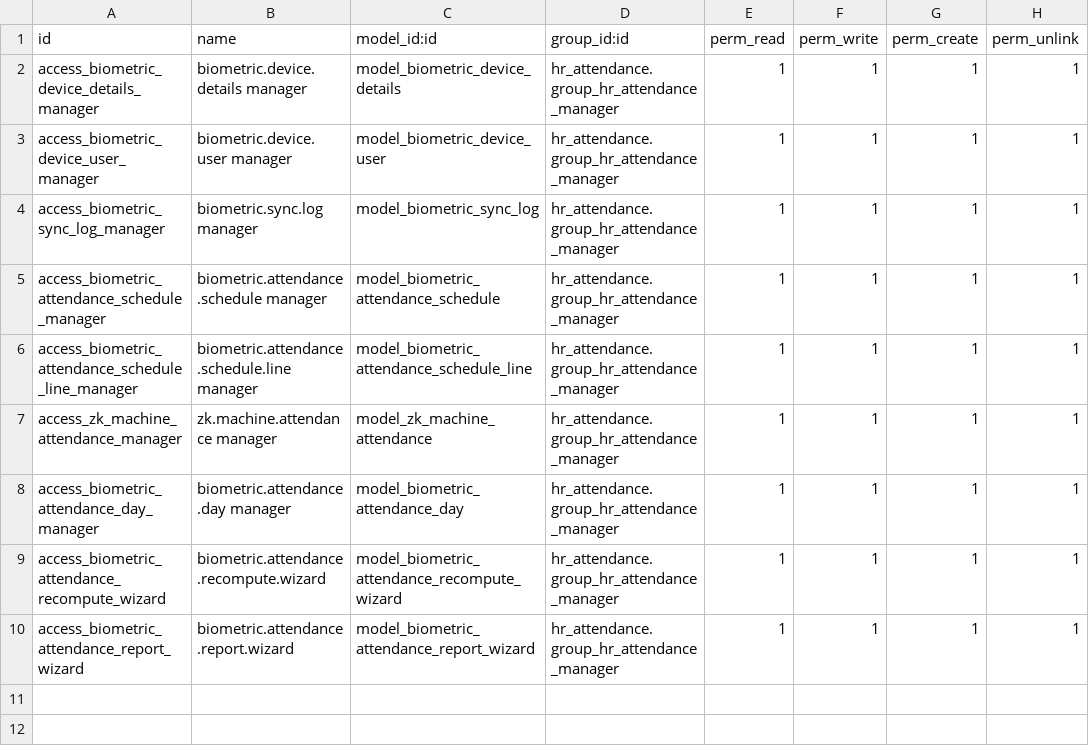
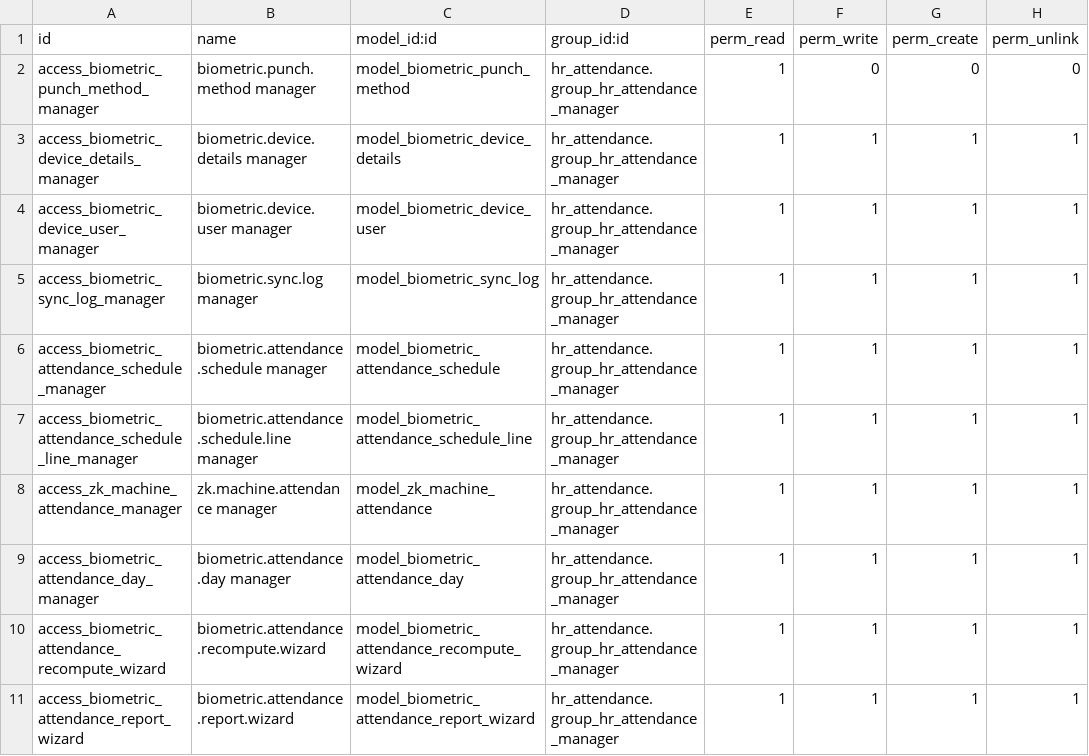
Before and after one commit to enaryd-devt/hitech, a CSV file: primetech_biometric_attendance/security/ir.model.access.csv, drawn as a sheet.

```diff
--- a/primetech_biometric_attendance/security/ir.model.access.csv
+++ b/primetech_biometric_attendance/security/ir.model.access.csv
@@ -1,2 +1,3 @@
 id,name,model_id:id,group_id:id,perm_read,perm_write,perm_create,perm_unlink
+access_biometric_punch_method_manager,biometric.punch.method manager,model_biometric_punch_method,hr_attendance.group_hr_attendance_manager,1,0,0,0
 access_biometric_device_details_manager,biometric.device.details manager,model_biometric_device_details,hr_attendance.group_hr_attendance_manager,1,1,1,1
```
Also changed, not shown: 4 other files.
